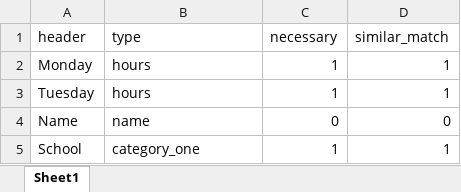
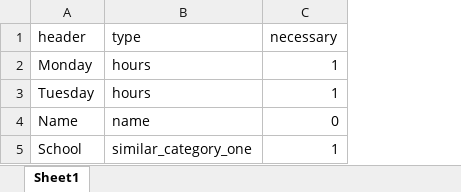
Before and after one commit to haridandapani/SCIJPartnerMatching, an Excel workbook: data/mock_headers.xlsx, sheet Sheet1, drawn as a sheet; values as stored, in another font and other column widths than the file's, no borders; the diff names each change by its address in the sheet, - before the commit and + after, or states it on an @@ line.

```diff
--- a/data/mock_headers.xlsx (sheet Sheet1)
+++ b/data/mock_headers.xlsx (sheet Sheet1)
-column D (similar_match), rows 2-5: 1 | 1 | 0 | 1
-B5 (type): category_one
+B5 (type): similar_category_one
```
Also changed, not shown: data/simple_data.xlsx, 2 other files.
